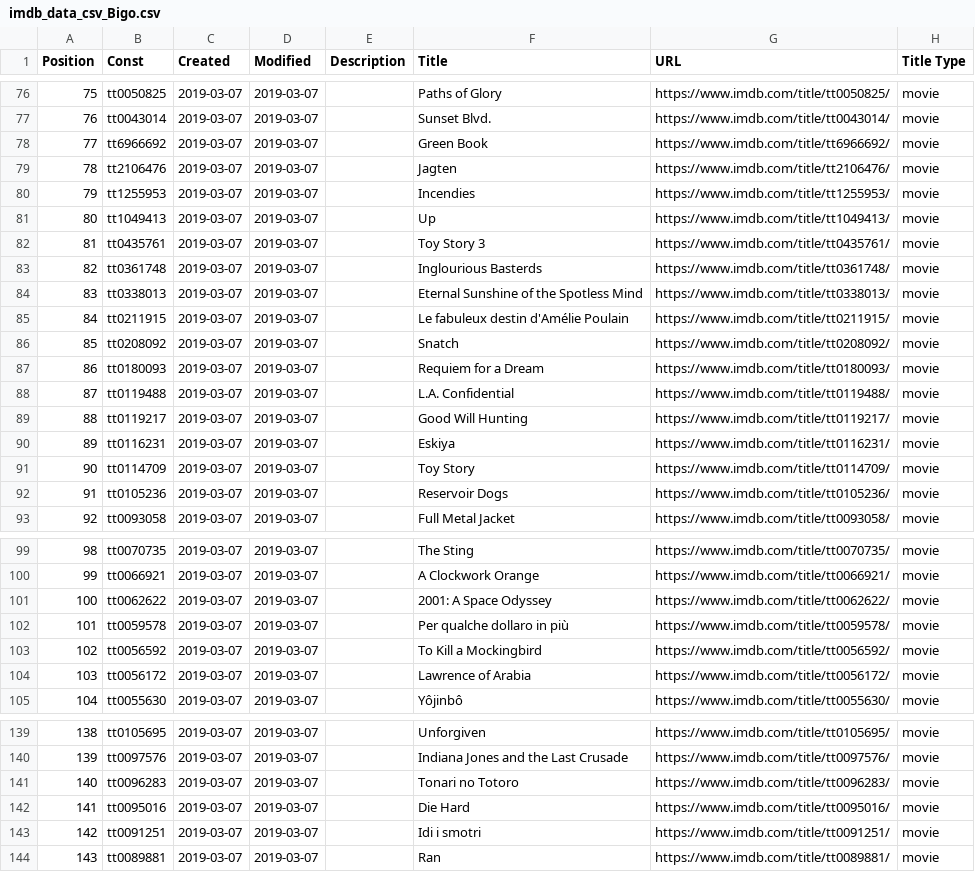
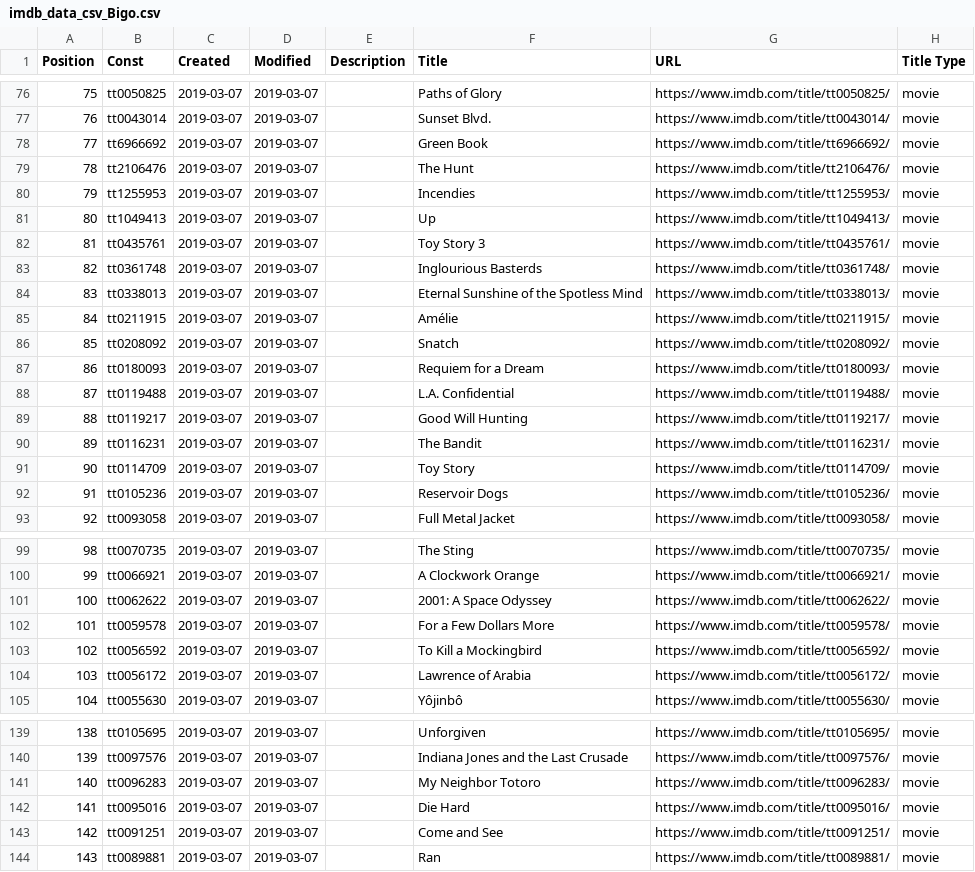
Before and after one commit to cur8tor/official, a CSV file: imdb_data_csv_Bigo.csv, drawn as a sheet; only a part is shown, gaps mark what is left out; the diff covers the shown part only; the diff names each change by its address in the sheet, - before the commit and + after, or states it on an @@ line.

```diff
--- a/imdb_data_csv_Bigo.csv
+++ b/imdb_data_csv_Bigo.csv
-F79 (Title): Jagten
+F79 (Title): The Hunt
-F85 (Title): Le fabuleux destin d'Amélie Poulain
+F85 (Title): Amélie
-F90 (Title): Eskiya
+F90 (Title): The Bandit
-F102 (Title): Per qualche dollaro in più
+F102 (Title): For a Few Dollars More
-F141 (Title): Tonari no Totoro
+F141 (Title): My Neighbor Totoro
-F143 (Title): Idi i smotri
+F143 (Title): Come and See
```
Also changed, not shown: 22 edited cells elsewhere in this file, 5 other files.
